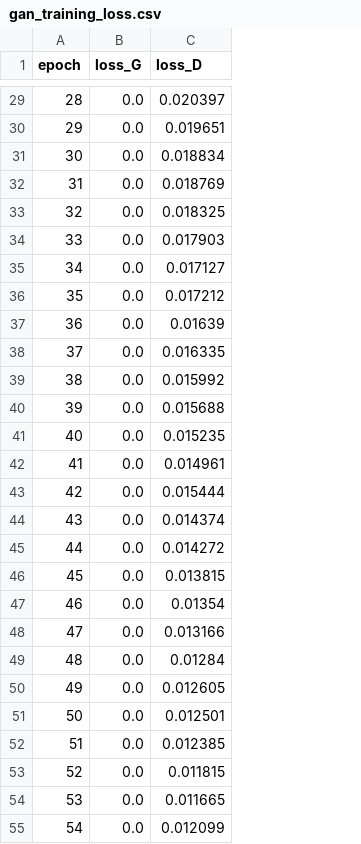
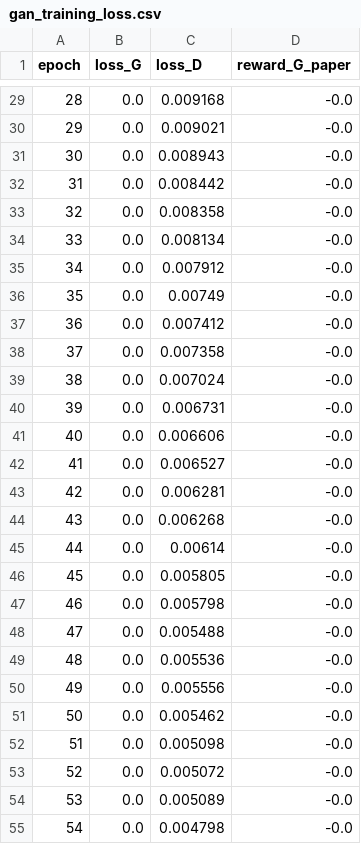
Before and after one commit to Navaneeth210805/Phishing_Detection, a CSV file: binary_phishing_adv_gan/logs/gan_training_loss.csv, drawn as a sheet; only a part is shown, gaps mark what is left out; the diff covers the shown part only; the diff names each change by its address in the sheet, - before the commit and + after, or states it on an @@ line.

```diff
--- a/binary_phishing_adv_gan/logs/gan_training_loss.csv
+++ b/binary_phishing_adv_gan/logs/gan_training_loss.csv
+column D (reward_G_paper), rows 29-55: all -0.0
-C29 (loss_D): 0.020397
+C29 (loss_D): 0.009168
-C30 (loss_D): 0.019651
+C30 (loss_D): 0.009021
-C31 (loss_D): 0.018834
+C31 (loss_D): 0.008943
-C32 (loss_D): 0.018769
+C32 (loss_D): 0.008442
-C33 (loss_D): 0.018325
+C33 (loss_D): 0.008358
-C34 (loss_D): 0.017903
+C34 (loss_D): 0.008134
-C35 (loss_D): 0.017127
+C35 (loss_D): 0.007912
-C36 (loss_D): 0.017212
+C36 (loss_D): 0.00749
-C37 (loss_D): 0.01639
+C37 (loss_D): 0.007412
-C38 (loss_D): 0.016335
+C38 (loss_D): 0.007358
-C39 (loss_D): 0.015992
+C39 (loss_D): 0.007024
-C40 (loss_D): 0.015688
+C40 (loss_D): 0.006731
-C41 (loss_D): 0.015235
+C41 (loss_D): 0.006606
-C42 (loss_D): 0.014961
+C42 (loss_D): 0.006527
-C43 (loss_D): 0.015444
+C43 (loss_D): 0.006281
-C44 (loss_D): 0.014374
+C44 (loss_D): 0.006268
-C45 (loss_D): 0.014272
+C45 (loss_D): 0.00614
-C46 (loss_D): 0.013815
+C46 (loss_D): 0.005805
-C47 (loss_D): 0.01354
+C47 (loss_D): 0.005798
-C48 (loss_D): 0.013166
+C48 (loss_D): 0.005488
-C49 (loss_D): 0.01284
+C49 (loss_D): 0.005536
-C50 (loss_D): 0.012605
+C50 (loss_D): 0.005556
-C51 (loss_D): 0.012501
+C51 (loss_D): 0.005462
-C52 (loss_D): 0.012385
+C52 (loss_D): 0.005098
-C53 (loss_D): 0.011815
+C53 (loss_D): 0.005072
-C54 (loss_D): 0.011665
+C54 (loss_D): 0.005089
-C55 (loss_D): 0.012099
+C55 (loss_D): 0.004798
```
Also changed, not shown: 75 edited cells elsewhere in this file, binary_gan_hardened/logs/training_metrics.csv, binary_mahalanobis_ood/logs/training_metrics.csv, 26 other files.
